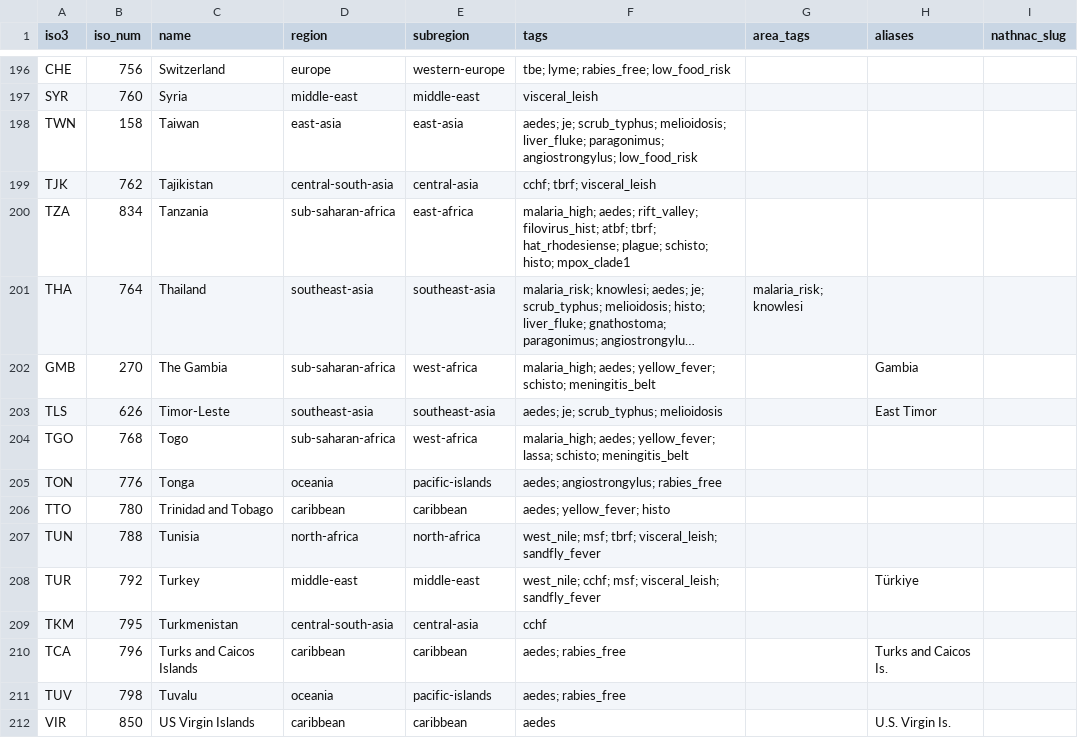
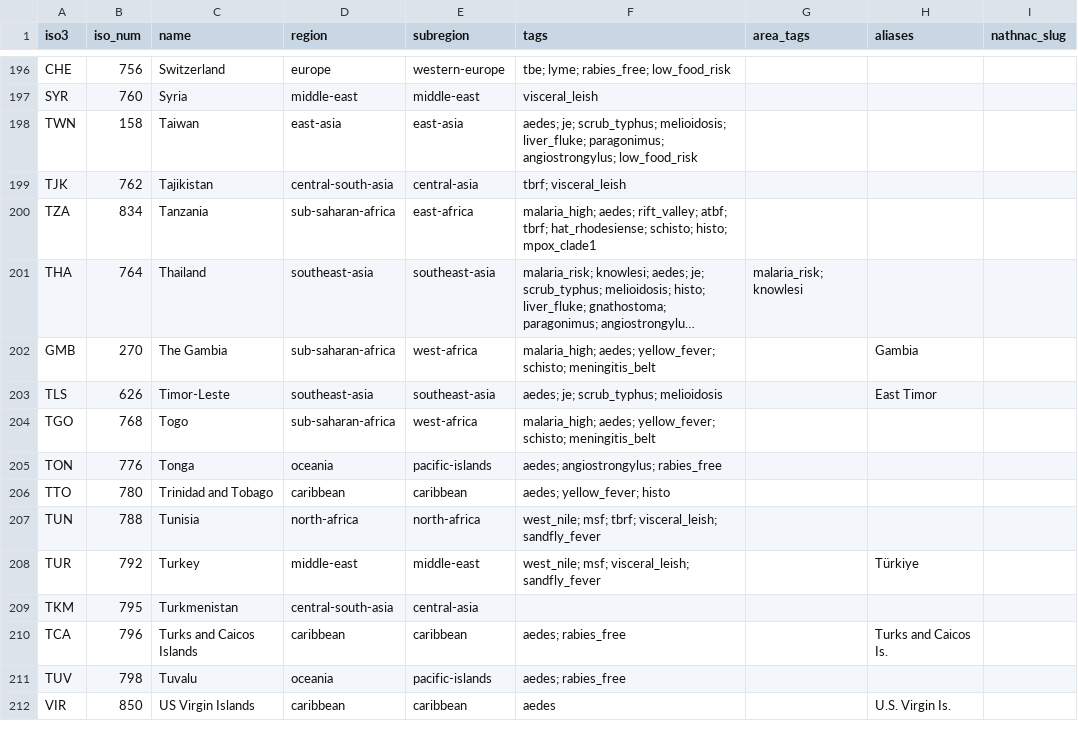
Before and after one commit to g4d3/frt, a CSV file: countries.csv, drawn as a sheet; only a part is shown, gaps mark what is left out; long unchanged cells end in …; the diff covers the shown part only; the diff names each change by its address in the sheet, - before the commit and + after, or states it on an @@ line.

```diff
--- a/countries.csv
+++ b/countries.csv
-F199 (tags): cchf; tbrf; visceral_leish
+F199 (tags): tbrf; visceral_leish
-F200 (tags): …aedes; rift_valley; filovirus_hist; atbf; tbrf; hat_rhodesiense; plague; schisto; histo;…
+F200 (tags): …aedes; rift_valley; atbf; tbrf; hat_rhodesiense; schisto; histo;…
-F204 (tags): …aedes; yellow_fever; lassa; schisto; meningitis_belt
+F204 (tags): …aedes; yellow_fever; schisto; meningitis_belt
-F208 (tags): west_nile; cchf; msf; visceral_leish;…
+F208 (tags): west_nile; msf; visceral_leish;…
-F209 (tags): cchf
+F209 (tags): (empty)
```
Also changed, not shown: 58 edited cells elsewhere in this file, exposure_map.csv, exposures.csv, 10 other files.
